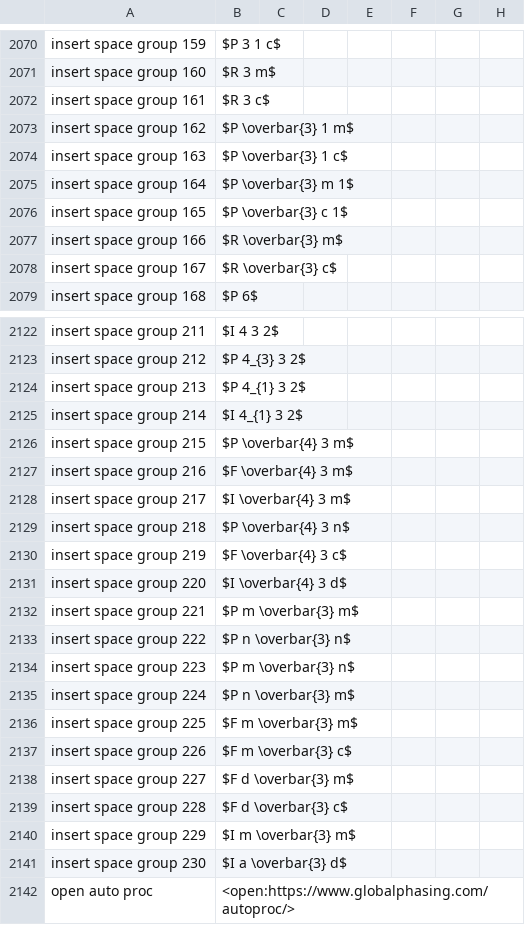
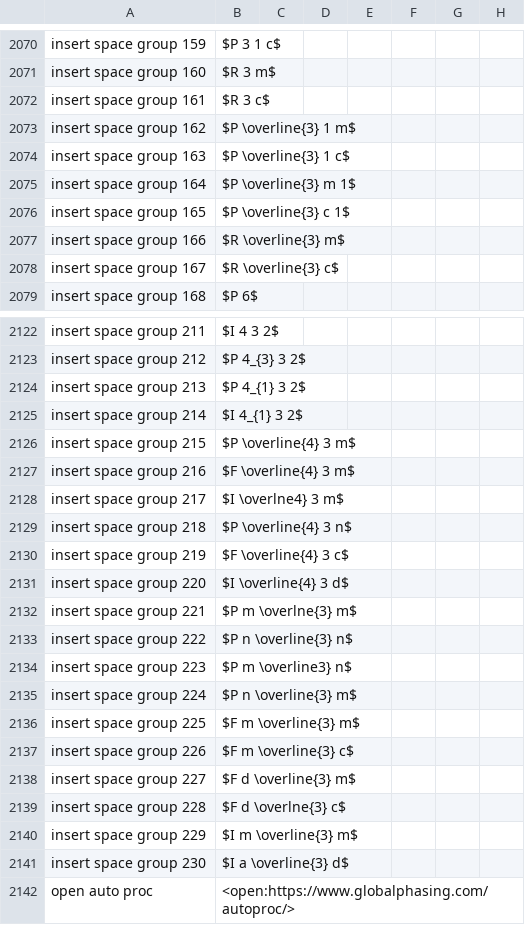
Before and after one commit to MooersLab/biological-crystallography-voice-in, a CSV file: biocryst.csv, drawn as a sheet; only a part is shown, gaps mark what is left out; the diff covers the shown part only; the diff names each change by its address in the sheet, - before the commit and + after, or states it on an @@ line.

Commit message:
Updated and pushed.

```diff
--- a/biocryst.csv
+++ b/biocryst.csv
-B2073: $P \overbar{3} 1 m$
+B2073: $P \overline{3} 1 m$
-B2074: $P \overbar{3} 1 c$
+B2074: $P \overline{3} 1 c$
-B2075: $P \overbar{3} m 1$
+B2075: $P \overline{3} m 1$
-B2076: $P \overbar{3} c 1$
+B2076: $P \overline{3} c 1$
-B2077: $R \overbar{3} m$
+B2077: $R \overline{3} m$
-B2078: $R \overbar{3} c$
+B2078: $R \overline{3} c$
-B2126: $P \overbar{4} 3 m$
+B2126: $P \overline{4} 3 m$
-B2127: $F \overbar{4} 3 m$
+B2127: $F \overline{4} 3 m$
-B2128: $I \overbar{4} 3 m$
+B2128: $I \overlne4} 3 m$
-B2129: $P \overbar{4} 3 n$
+B2129: $P \overline{4} 3 n$
-B2130: $F \overbar{4} 3 c$
+B2130: $F \overline{4} 3 c$
-B2131: $I \overbar{4} 3 d$
+B2131: $I \overline{4} 3 d$
-B2132: $P m \overbar{3} m$
+B2132: $P m \overlne{3} m$
-B2133: $P n \overbar{3} n$
+B2133: $P n \overline{3} n$
-B2134: $P m \overbar{3} n$
+B2134: $P m \overline3} n$
-B2135: $P n \overbar{3} m$
+B2135: $P n \overline{3} m$
-B2136: $F m \overbar{3} m$
+B2136: $F m \overline{3} m$
-B2137: $F m \overbar{3} c$
+B2137: $F m \overline{3} c$
-B2138: $F d \overbar{3} m$
+B2138: $F d \overline{3} m$
-B2139: $F d \overbar{3} c$
+B2139: $F d \overlne{3} c$
-B2140: $I m \overbar{3} m$
+B2140: $I m \overline{3} m$
-B2141: $I a \overbar{3} d$
+B2141: $I a \overline{3} d$
```
Also changed, not shown: 21 edited cells elsewhere in this file.
